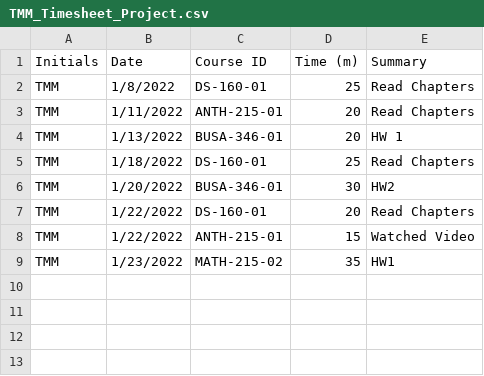
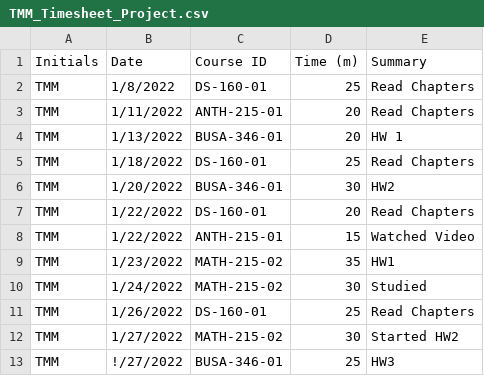
Before and after one commit to TrevorM7567/TMM_Timesheet_Project, a CSV file: TMM_Timesheet_Project.csv, drawn as a sheet; the diff names each change by its address in the sheet, - before the commit and + after, or states it on an @@ line.

Commit message:
Add files via upload

```diff
--- a/TMM_Timesheet_Project.csv
+++ b/TMM_Timesheet_Project.csv
+row 10: TMM | 1/24/2022 | MATH-215-02 | 30 | Studied
+row 11: TMM | 1/26/2022 | DS-160-01 | 25 | Read Chapters
+row 12: TMM | 1/27/2022 | MATH-215-02 | 30 | Started HW2
+row 13: TMM | !/27/2022 | BUSA-346-01 | 25 | HW3
```
